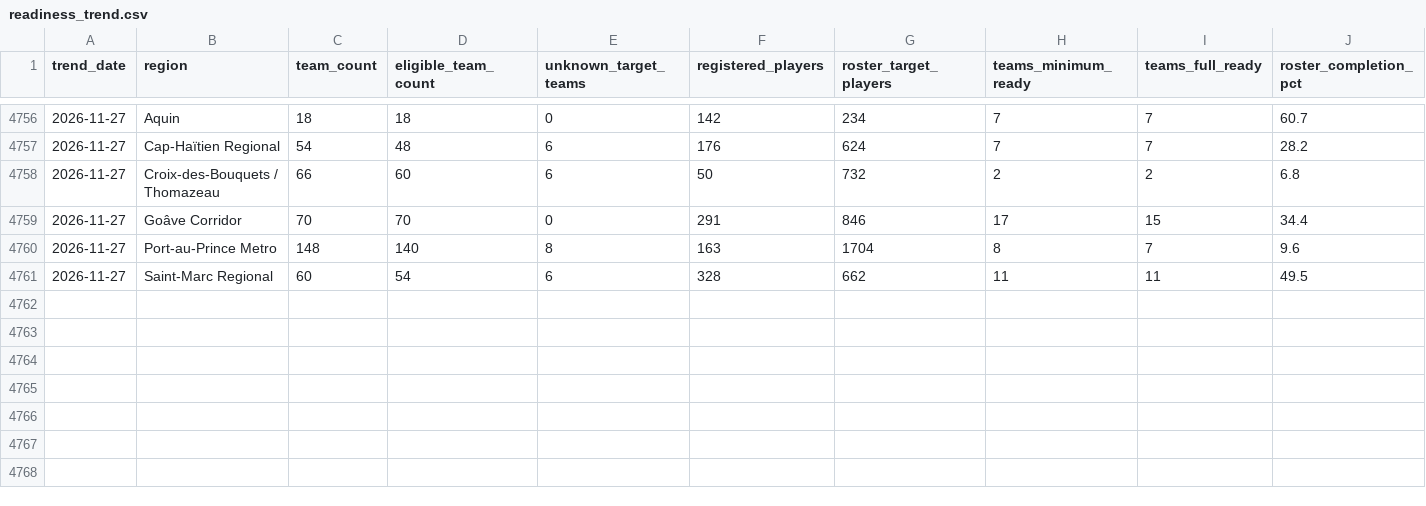
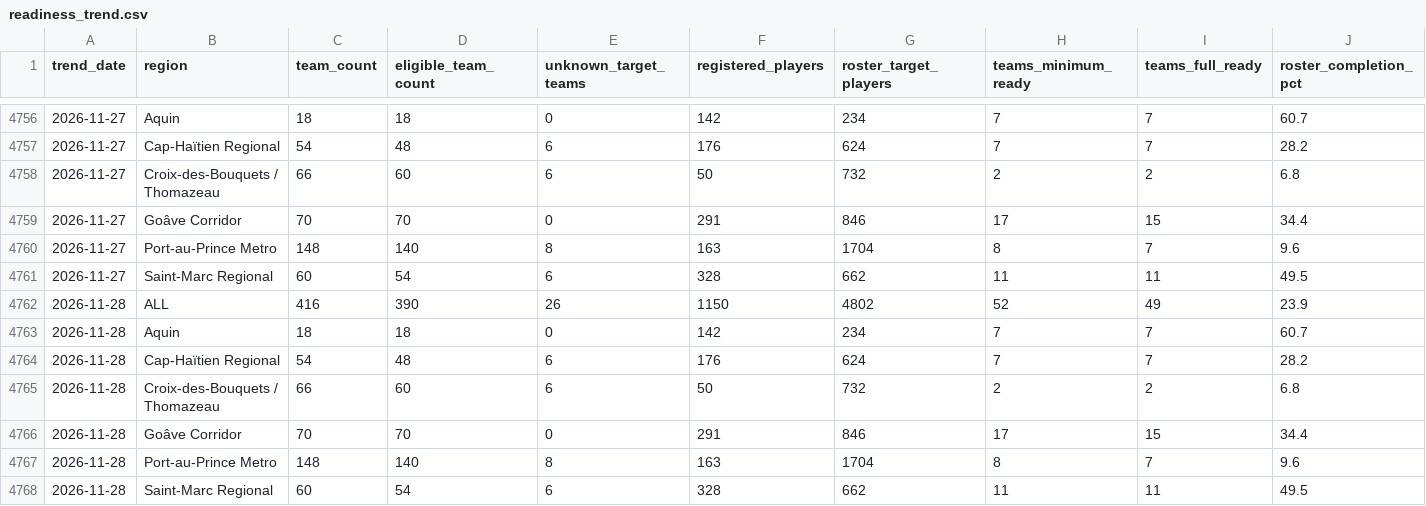
Before and after one commit to cap-git-01/ljh26-monitor, a CSV file: data/readiness_trend.csv, drawn as a sheet; only a part is shown, gaps mark what is left out; rows hold the shown columns only; the diff names each change by its address in the sheet, - before the commit and + after, or states it on an @@ line.

```diff
--- a/data/readiness_trend.csv
+++ b/data/readiness_trend.csv
+row 4762: 2026-11-28 | ALL | 416 | 390 | 26 | 1150 | 4802 | 52 | 49 | 23.9
+row 4763: 2026-11-28 | Aquin | 18 | 18 | 0 | 142 | 234 | 7 | 7 | 60.7
+row 4764: 2026-11-28 | Cap-Haïtien Regional | 54 | 48 | 6 | 176 | 624 | 7 | 7 | 28.2
+row 4765: 2026-11-28 | Croix-des-Bouquets / Thomazeau | 66 | 60 | 6 | 50 | 732 | 2 | 2 | 6.8
+row 4766: 2026-11-28 | Goâve Corridor | 70 | 70 | 0 | 291 | 846 | 17 | 15 | 34.4
+row 4767: 2026-11-28 | Port-au-Prince Metro | 148 | 140 | 8 | 163 | 1704 | 8 | 7 | 9.6
+row 4768: 2026-11-28 | Saint-Marc Regional | 60 | 54 | 6 | 328 | 662 | 11 | 11 | 49.5
```
Also changed, not shown: data/readiness.csv, 1 other file.
